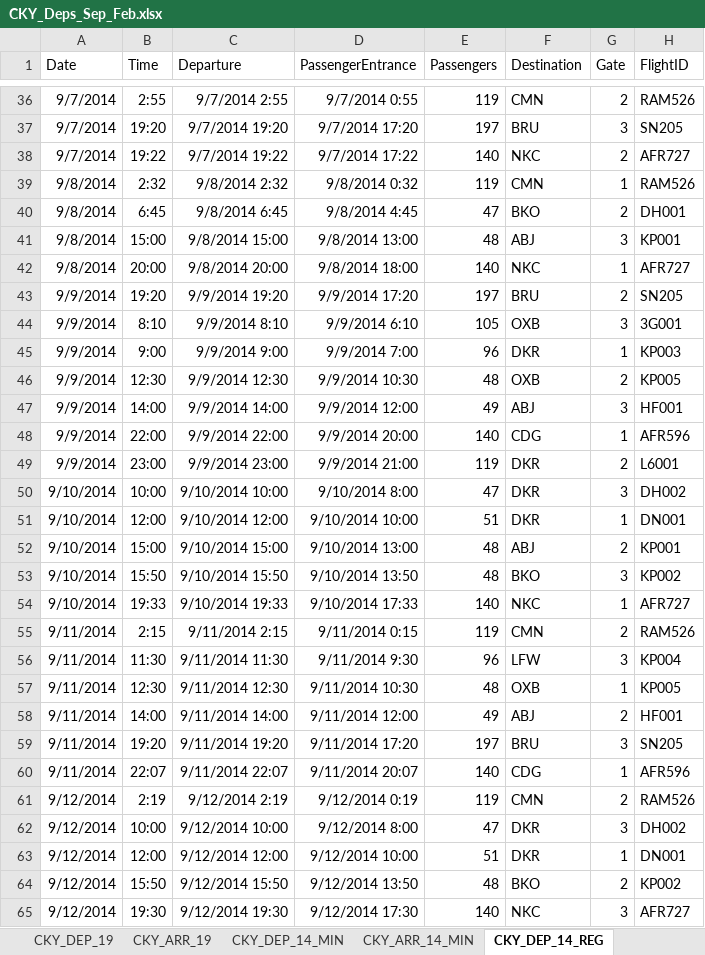
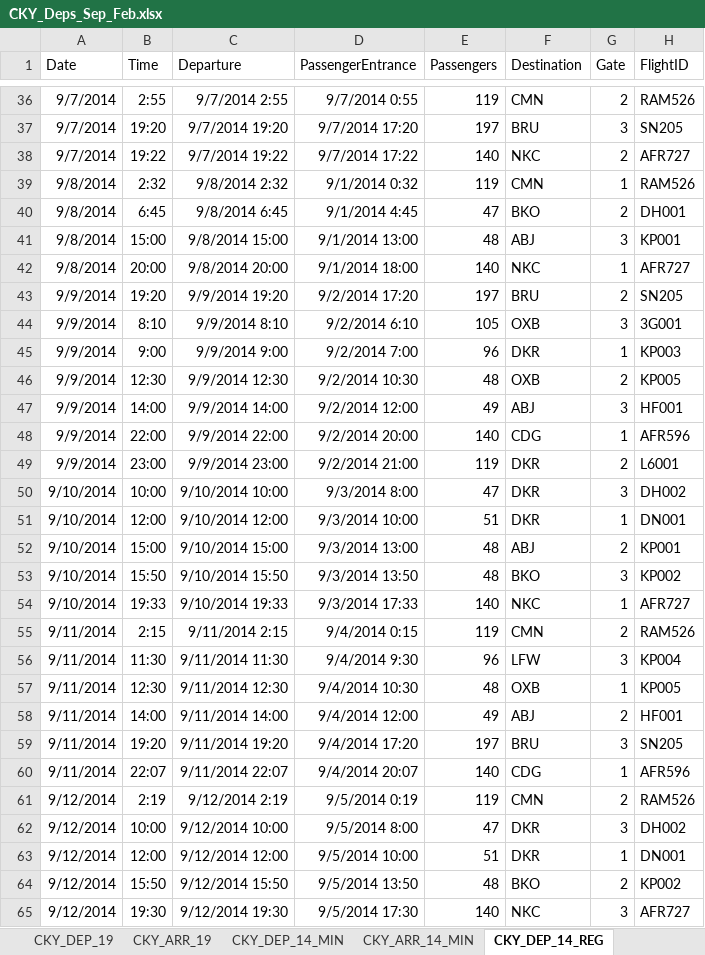
Before and after one commit to sleussink/thesis, an Excel workbook: Experiments/CKY/CKY_Deps_Sep_Feb.xlsx, sheet CKY_DEP_14_REG, drawn as a sheet; only a part is shown, gaps mark what is left out; values as stored, in another font and other column widths than the file's, no borders; the diff covers the shown part only; the diff names each change by its address in the sheet, - before the commit and + after, or states it on an @@ line.

Commit message:
Add files via upload

```diff
--- a/Experiments/CKY/CKY_Deps_Sep_Feb.xlsx (sheet CKY_DEP_14_REG)
+++ b/Experiments/CKY/CKY_Deps_Sep_Feb.xlsx (sheet CKY_DEP_14_REG)
-D39 (PassengerEntrance): 9/8/2014 0:32
+D39 (PassengerEntrance): 9/1/2014 0:32
-D40 (PassengerEntrance): 9/8/2014 4:45
+D40 (PassengerEntrance): 9/1/2014 4:45
-D41 (PassengerEntrance): 9/8/2014 13:00
+D41 (PassengerEntrance): 9/1/2014 13:00
-D42 (PassengerEntrance): 9/8/2014 18:00
+D42 (PassengerEntrance): 9/1/2014 18:00
-D43 (PassengerEntrance): 9/9/2014 17:20
+D43 (PassengerEntrance): 9/2/2014 17:20
-D44 (PassengerEntrance): 9/9/2014 6:10
+D44 (PassengerEntrance): 9/2/2014 6:10
-D45 (PassengerEntrance): 9/9/2014 7:00
+D45 (PassengerEntrance): 9/2/2014 7:00
-D46 (PassengerEntrance): 9/9/2014 10:30
+D46 (PassengerEntrance): 9/2/2014 10:30
-D47 (PassengerEntrance): 9/9/2014 12:00
+D47 (PassengerEntrance): 9/2/2014 12:00
-D48 (PassengerEntrance): 9/9/2014 20:00
+D48 (PassengerEntrance): 9/2/2014 20:00
-D49 (PassengerEntrance): 9/9/2014 21:00
+D49 (PassengerEntrance): 9/2/2014 21:00
-D50 (PassengerEntrance): 9/10/2014 8:00
+D50 (PassengerEntrance): 9/3/2014 8:00
-D51 (PassengerEntrance): 9/10/2014 10:00
+D51 (PassengerEntrance): 9/3/2014 10:00
-D52 (PassengerEntrance): 9/10/2014 13:00
+D52 (PassengerEntrance): 9/3/2014 13:00
-D53 (PassengerEntrance): 9/10/2014 13:50
+D53 (PassengerEntrance): 9/3/2014 13:50
-D54 (PassengerEntrance): 9/10/2014 17:33
+D54 (PassengerEntrance): 9/3/2014 17:33
-D55 (PassengerEntrance): 9/11/2014 0:15
+D55 (PassengerEntrance): 9/4/2014 0:15
-D56 (PassengerEntrance): 9/11/2014 9:30
+D56 (PassengerEntrance): 9/4/2014 9:30
-D57 (PassengerEntrance): 9/11/2014 10:30
+D57 (PassengerEntrance): 9/4/2014 10:30
-D58 (PassengerEntrance): 9/11/2014 12:00
+D58 (PassengerEntrance): 9/4/2014 12:00
-D59 (PassengerEntrance): 9/11/2014 17:20
+D59 (PassengerEntrance): 9/4/2014 17:20
-D60 (PassengerEntrance): 9/11/2014 20:07
+D60 (PassengerEntrance): 9/4/2014 20:07
-D61 (PassengerEntrance): 9/12/2014 0:19
+D61 (PassengerEntrance): 9/5/2014 0:19
-D62 (PassengerEntrance): 9/12/2014 8:00
+D62 (PassengerEntrance): 9/5/2014 8:00
-D63 (PassengerEntrance): 9/12/2014 10:00
+D63 (PassengerEntrance): 9/5/2014 10:00
-D64 (PassengerEntrance): 9/12/2014 13:50
+D64 (PassengerEntrance): 9/5/2014 13:50
-D65 (PassengerEntrance): 9/12/2014 17:30
+D65 (PassengerEntrance): 9/5/2014 17:30
```
Also changed, not shown: 898 edited cells elsewhere in this sheet.
